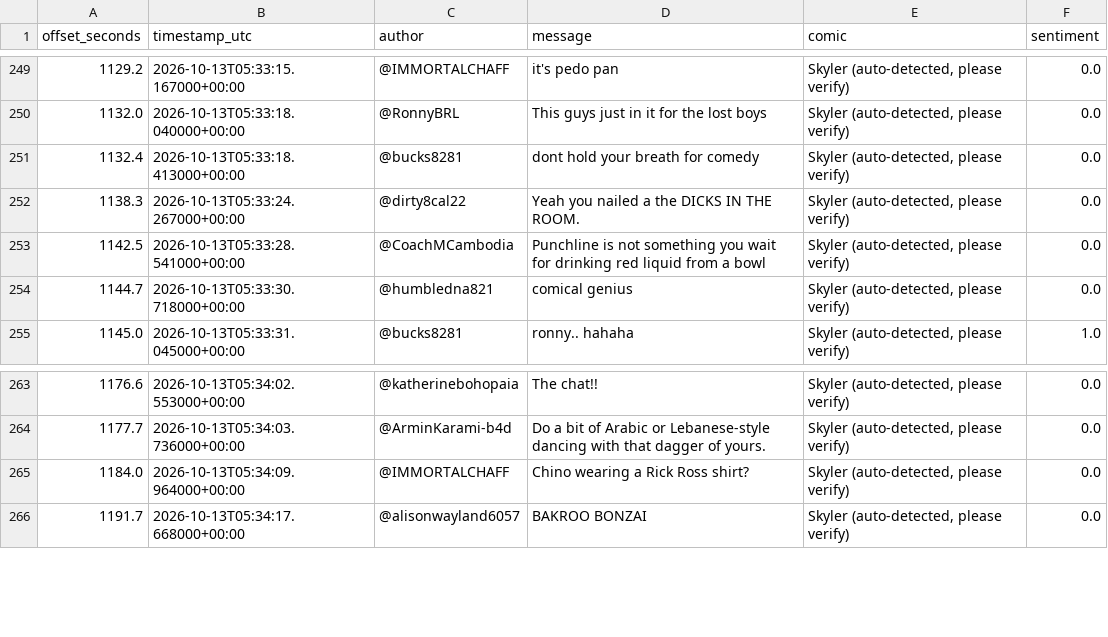
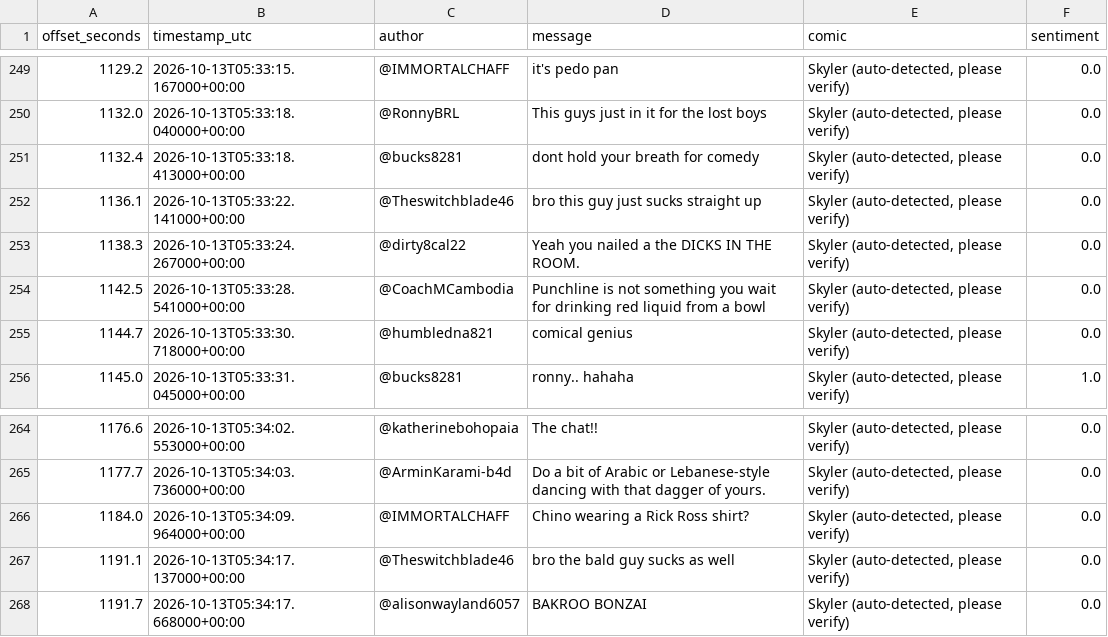
Before and after one commit to Alkemystikal/SetPulse.live, a CSV file: data/latest/chat.csv, drawn as a sheet; only a part is shown, gaps mark what is left out.

```diff
--- a/data/latest/chat.csv
+++ b/data/latest/chat.csv
@@ -251,2 +251,3 @@ offset_seconds,timestamp_utc,author,message,comic,sentiment
 1132.4,2026-10-13T05:33:18.413000+00:00,@bucks8281,dont hold your breath for comedy,"Skyler (auto-detected, please verify)",0.0
+1136.1,2026-10-13T05:33:22.141000+00:00,@Theswitchblade46,bro this guy just sucks straight up,"Skyler (auto-detected, please verify)",0.0
 1138.3,2026-10-13T05:33:24.267000+00:00,@dirty8cal22,Yeah you nailed a the DICKS IN THE ROOM.,"Skyler (auto-detected, please verify)",0.0
@@ -265,2 +266,3 @@ offset_seconds,timestamp_utc,author,message,comic,sentiment
 1184.0,2026-10-13T05:34:09.964000+00:00,@IMMORTALCHAFF,Chino wearing a Rick Ross shirt?,"Skyler (auto-detected, please verify)",0.0
+1191.1,2026-10-13T05:34:17.137000+00:00,@Theswitchblade46,bro the bald guy sucks as well,"Skyler (auto-detected, please verify)",0.0
 1191.7,2026-10-13T05:34:17.668000+00:00,@alisonwayland6057,BAKROO BONZAI,"Skyler (auto-detected, please verify)",0.0
```
Also changed, not shown: 2 other files.
